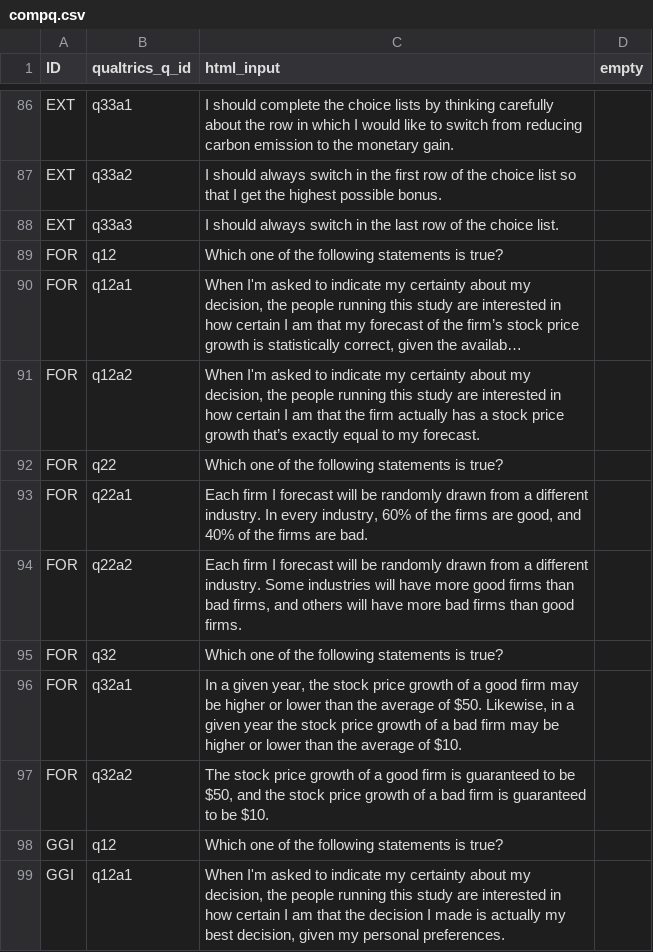
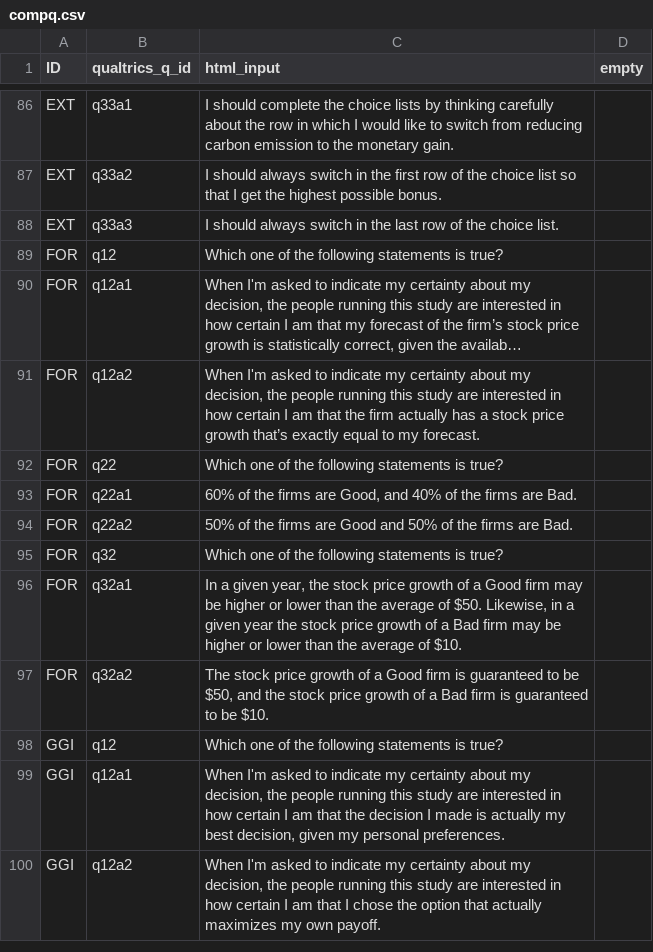
Before and after one commit to jeffreyyang97/Attenuation, a CSV file: Instructions/html/compq.csv, drawn as a sheet; only a part is shown, gaps mark what is left out; the shorter side is filled out with more unchanged rows; long unchanged cells end in ….

```diff
--- a/Instructions/html/compq.csv
+++ b/Instructions/html/compq.csv
@@ -92,7 +92,7 @@ FOR,q12a2,"When I'm asked to indicate my certainty about my decision, the people
 FOR,q22,Which one of the following statements is true?,
-FOR,q22a1,"Each firm I forecast will be randomly drawn from a different industry. In every industry, 60% of the firms are good, and 40% of the firms are bad. ",
-FOR,q22a2,"Each firm I forecast will be randomly drawn from a different industry. Some industries will have more good firms than bad firms, and others will have more bad firms than good firms. ",
+FOR,q22a1,"60% of the firms are Good, and 40% of the firms are Bad. ",
+FOR,q22a2,50% of the firms are Good and 50% of the firms are Bad.,
 FOR,q32,Which one of the following statements is true?,
-FOR,q32a1,"In a given year, the stock price growth of a good firm may be higher or lower than the average of $50. Likewise, in a given year the stock price growth of a bad firm may be higher or lower than the average of $10.",
-FOR,q32a2,"The stock price growth of a good firm is guaranteed to be $50, and the stock price growth of a bad firm is guaranteed to be $10. ",
+FOR,q32a1,"In a given year, the stock price growth of a Good firm may be higher or lower than the average of $50. Likewise, in a given year the stock price growth of a Bad firm may be higher or lower than the average of $10.",
+FOR,q32a2,"The stock price growth of a Good firm is guaranteed to be $50, and the stock price growth of a Bad firm is guaranteed to be $10. ",
 GGI,q12,Which one of the following statements is true?,
```
Also changed, not shown: 2 other files.
